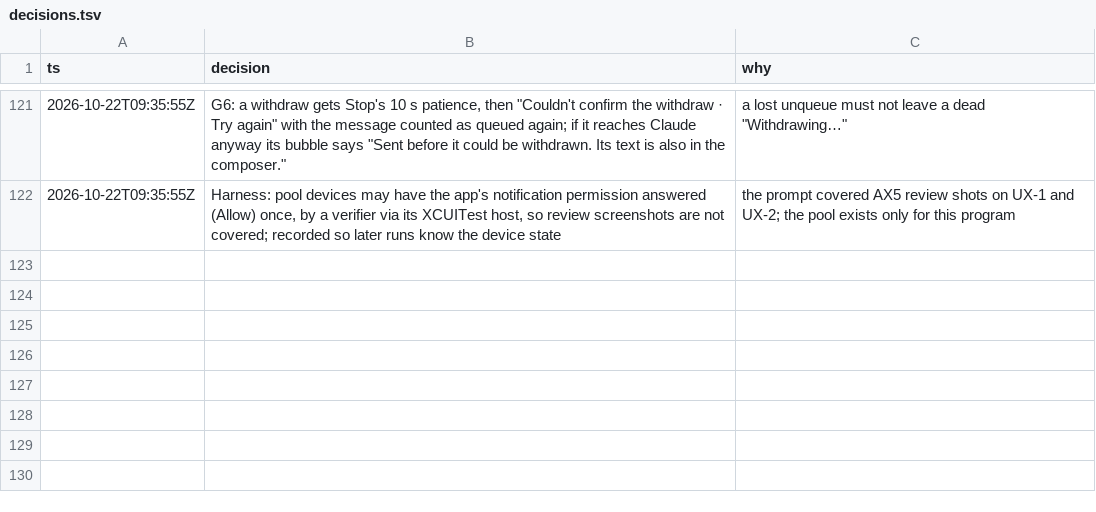
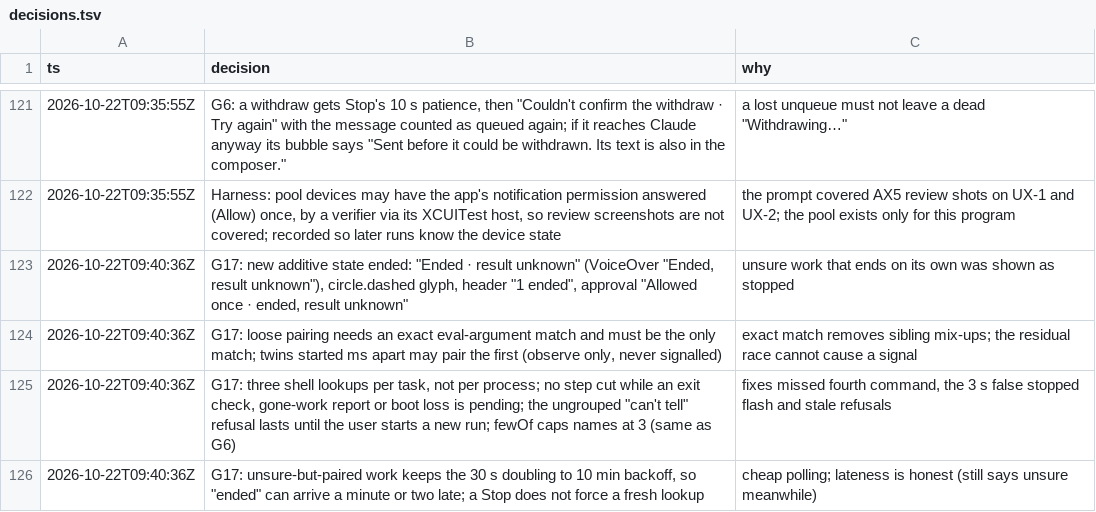
Before and after one commit to IamP5/claudio-bot, a TSV file: docs/ux-program/decisions.tsv, drawn as a sheet; only a part is shown, gaps mark what is left out; the diff names each change by its address in the sheet, - before the commit and + after, or states it on an @@ line.

```diff
--- a/docs/ux-program/decisions.tsv
+++ b/docs/ux-program/decisions.tsv
+row 123: 2026-10-22T09:40:36Z | G17: new additive state ended: "Ended · result unknown" (VoiceOver "Ended, result unknown"), circle.dashed glyph, header "1 ended", approval "Allowed once · ended, result unknown" | unsure work that ends on its own was shown as stopped
+row 124: 2026-10-22T09:40:36Z | G17: loose pairing needs an exact eval-argument match and must be the only match; twins started ms apart may pair the first (observe only, never signalled) | exact match removes sibling mix-ups; the residual race cannot cause a signal
+row 125: 2026-10-22T09:40:36Z | G17: three shell lookups per task, not per process; no step cut while an exit check, gone-work report or boot loss is pending; the ungrouped "can't tell" refusal lasts until the user starts a new run; fewOf caps names at 3 (same as G6) | fixes missed fourth command, the 3 s false stopped flash and stale refusals
+row 126: 2026-10-22T09:40:36Z | G17: unsure-but-paired work keeps the 30 s doubling to 10 min backoff, so "ended" can arrive a minute or two late; a Stop does not force a fresh lookup | cheap polling; lateness is honest (still says unsure meanwhile)
```
Also changed, not shown: docs/ux-program/agents.tsv, 1 other file.
